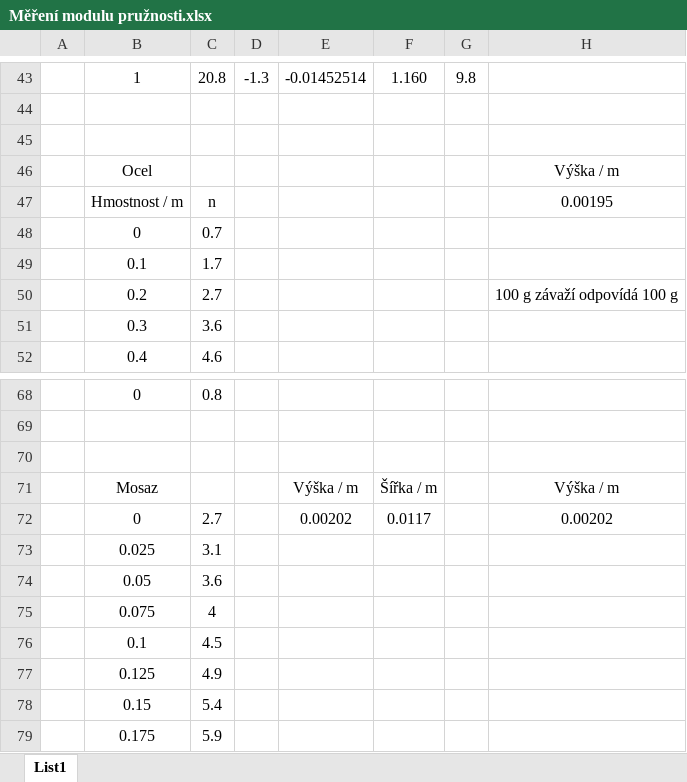
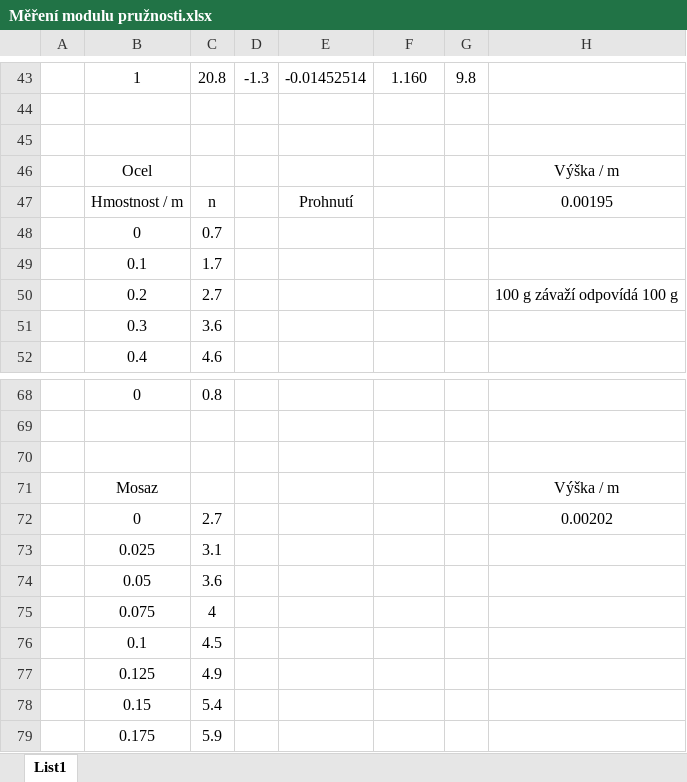
Before and after one commit to JonasVenc/Praktikum-I, an Excel workbook: 09 - Měření modulu pružnosti v tahu/Měření modulu pružnosti.xlsx, sheet List1, drawn as a sheet; only a part is shown, gaps mark what is left out; values as stored, in another font and other column widths than the file's, no borders; the diff names each change by its address in the sheet, - before the commit and + after, or states it on an @@ line.

```diff
--- a/09 - Měření modulu pružnosti v tahu/Měření modulu pružnosti.xlsx (sheet List1)
+++ b/09 - Měření modulu pružnosti v tahu/Měření modulu pružnosti.xlsx (sheet List1)
-E47: (empty)
+E47: Prohnutí
-E71: Výška / m
+E71: (empty)
-F71: Šířka / m
+F71: (empty)
-E72: 0.00202
+E72: (empty)
-F72: 0.0117
+F72: (empty)
```
Also changed, not shown: 3 other files.
